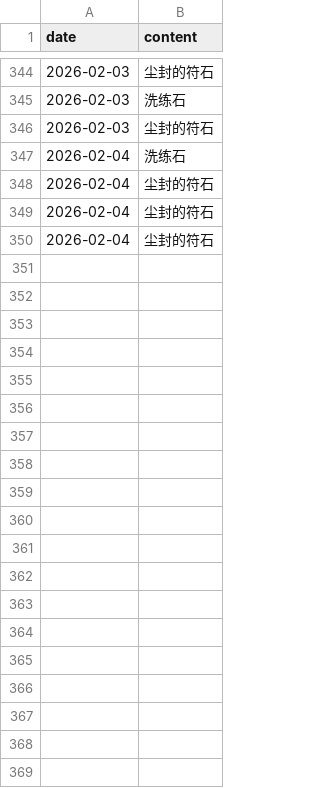
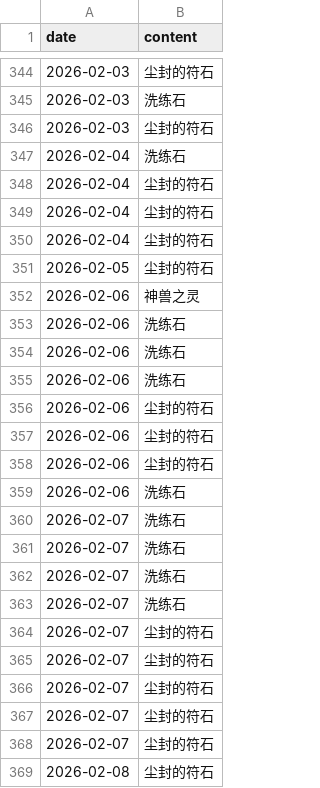
Before and after one commit to ShangJiaZheng/ShenwuMemo, a CSV file: data/guard_inputs.csv, drawn as a sheet; only a part is shown, gaps mark what is left out; the diff covers the shown part only; the diff names each change by its address in the sheet, - before the commit and + after, or states it on an @@ line.

```diff
--- a/data/guard_inputs.csv
+++ b/data/guard_inputs.csv
+row 351: 2026-02-05 | 尘封的符石
+row 352: 2026-02-06 | 神兽之灵
+row 353: 2026-02-06 | 洗练石
+row 354: 2026-02-06 | 洗练石
+row 355: 2026-02-06 | 洗练石
+row 356: 2026-02-06 | 尘封的符石
+row 357: 2026-02-06 | 尘封的符石
+row 358: 2026-02-06 | 尘封的符石
+row 359: 2026-02-06 | 洗练石
+row 360: 2026-02-07 | 洗练石
+row 361: 2026-02-07 | 洗练石
+row 362: 2026-02-07 | 洗练石
+row 363: 2026-02-07 | 洗练石
+row 364: 2026-02-07 | 尘封的符石
+row 365: 2026-02-07 | 尘封的符石
+row 366: 2026-02-07 | 尘封的符石
+row 367: 2026-02-07 | 尘封的符石
+row 368: 2026-02-07 | 尘封的符石
+row 369: 2026-02-08 | 尘封的符石
```
Also changed, not shown: 81 added rows elsewhere in this file, data/checkboxes.csv, data/data.csv, 3 other files.
